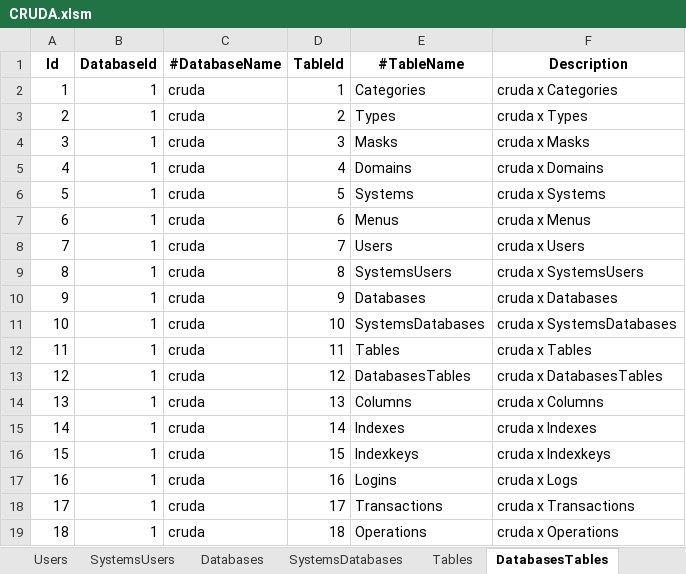
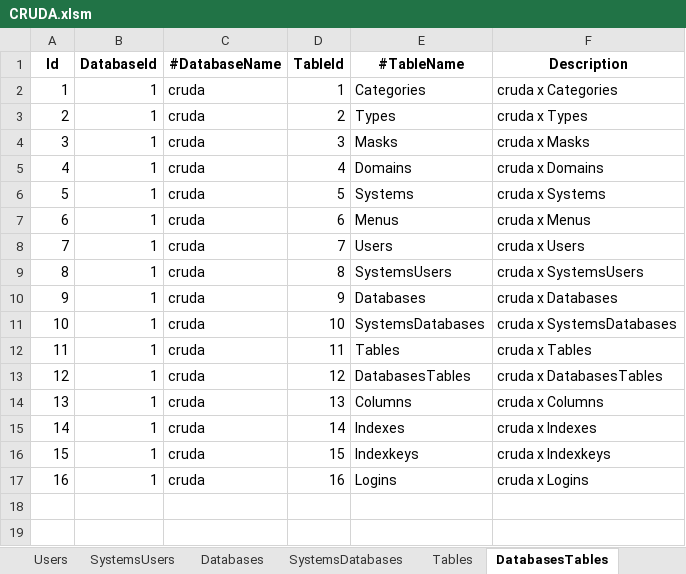
Before and after one commit to joaolabrego/CRUDEX, an Excel workbook: CRUDA/Assets/CRUDA.xlsm, sheet DatabasesTables, drawn as a sheet; values as stored, in another font and other column widths than the file's, no borders; the diff names each change by its address in the sheet, - before the commit and + after, or states it on an @@ line.

```diff
--- a/CRUDA/Assets/CRUDA.xlsm (sheet DatabasesTables)
+++ b/CRUDA/Assets/CRUDA.xlsm (sheet DatabasesTables)
-F17 (Description): cruda x Logs
+F17 (Description): cruda x Logins
-row 18: 17 | 1 | cruda | 17 | Transactions | cruda x Transactions
-row 19: 18 | 1 | cruda | 18 | Operations | cruda x Operations
```
Also changed, not shown: sheet Columns, sheet Indexkeys, sheet Indexes, sheet Tables, sheet Logins, other sheet tabs, formulas that keep their value, 15 other files.
